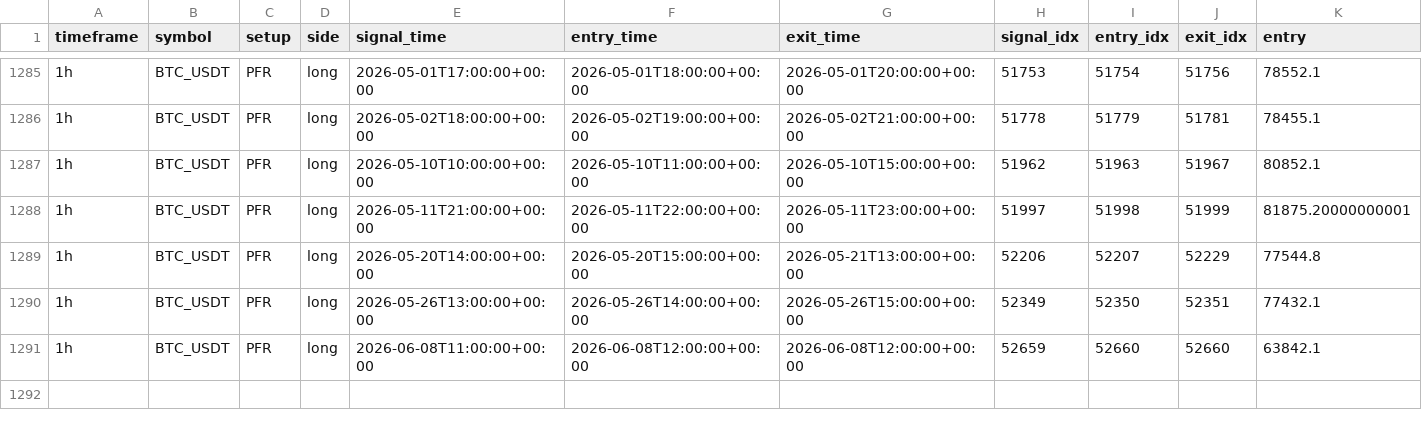
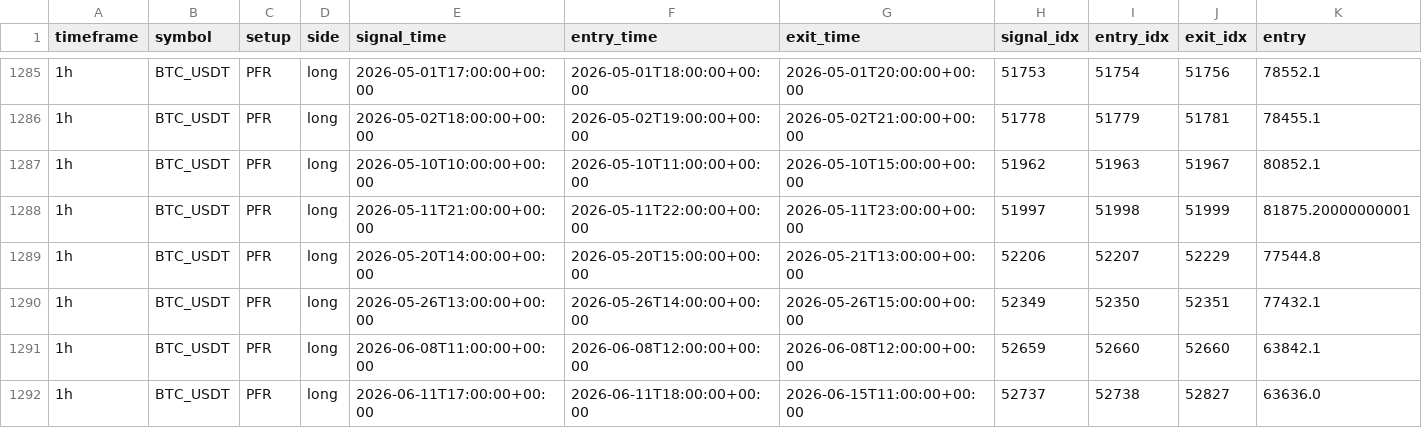
Before and after one commit to gabrielmachadogh/Backtests.v2, a CSV file: results/backtest_trades_BTC_USDT.csv, drawn as a sheet; only a part is shown, gaps mark what is left out; rows hold the shown columns only; the diff names each change by its address in the sheet, - before the commit and + after, or states it on an @@ line.

```diff
--- a/results/backtest_trades_BTC_USDT.csv
+++ b/results/backtest_trades_BTC_USDT.csv
+row 1292: 1h | BTC_USDT | PFR | long | 2026-06-11T17:00:00+00:00 | 2026-06-11T18:00:00+00:00 | 2026-06-15T11:00:00+00:00 | 52737 | 52738 | 52827 | 63636.0
```
Also changed, not shown: results/recommended/STABILITY.csv, results/recommended/tf20/oos_candidates_report_PFR_1h.csv, 9 other files.
